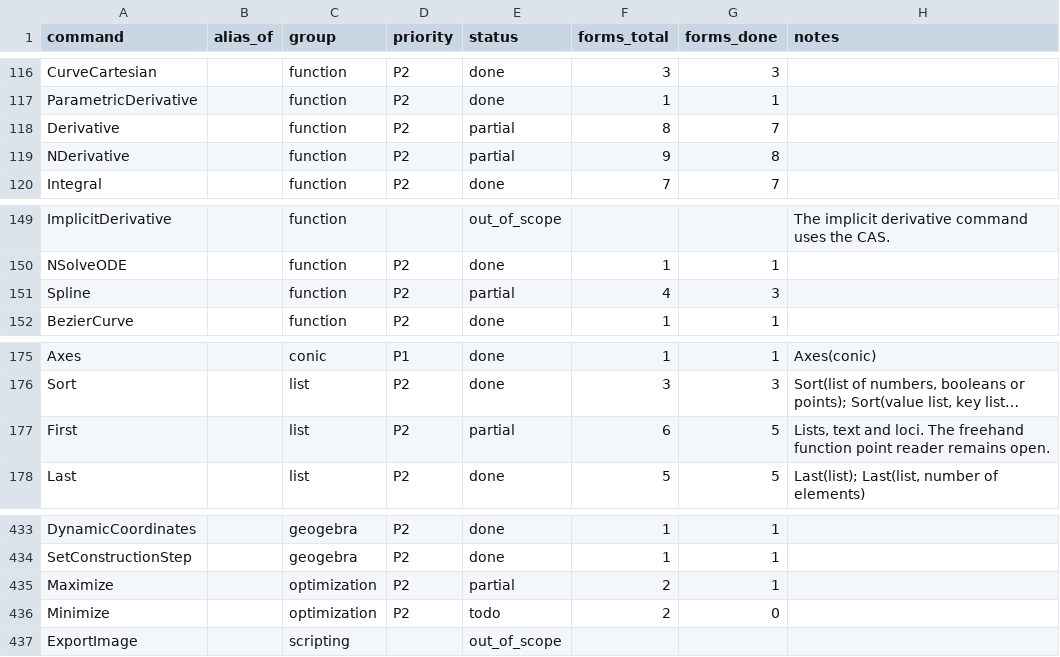
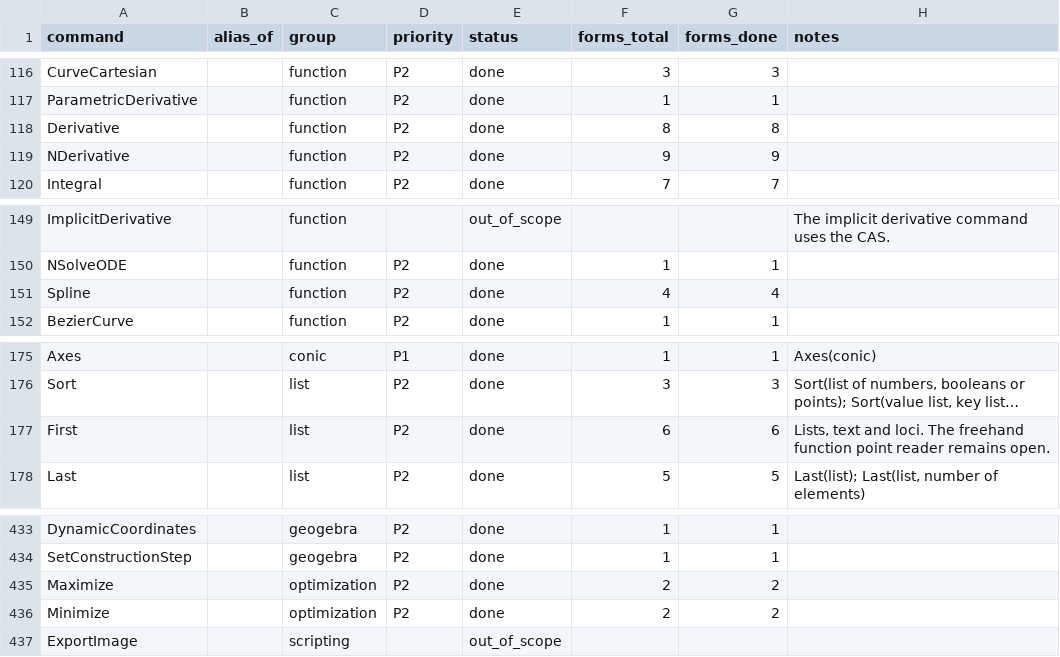
Before and after one commit to jash90/geokernel, a CSV file: docs/command-matrix.csv, drawn as a sheet; only a part is shown, gaps mark what is left out; long unchanged cells end in …; the diff names each change by its address in the sheet, - before the commit and + after, or states it on an @@ line.

Commit message:
Record evidence for the completed spline, derivative, First and optimizer forms

```diff
--- a/docs/command-matrix.csv
+++ b/docs/command-matrix.csv
-E118:E119 (status): partial
+E118:E119 (status): done
-G118 (forms_done): 7
+G118 (forms_done): 8
-G119 (forms_done): 8
+G119 (forms_done): 9
-E151 (status): partial
+E151 (status): done
-G151 (forms_done): 3
+G151 (forms_done): 4
-E177 (status): partial
+E177 (status): done
-G177 (forms_done): 5
+G177 (forms_done): 6
-E435 (status): partial
+E435 (status): done
-G435 (forms_done): 1
+G435 (forms_done): 2
-E436 (status): todo
+E436 (status): done
-G436 (forms_done): 0
+G436 (forms_done): 2
```
Also changed, not shown: 3 other files.
